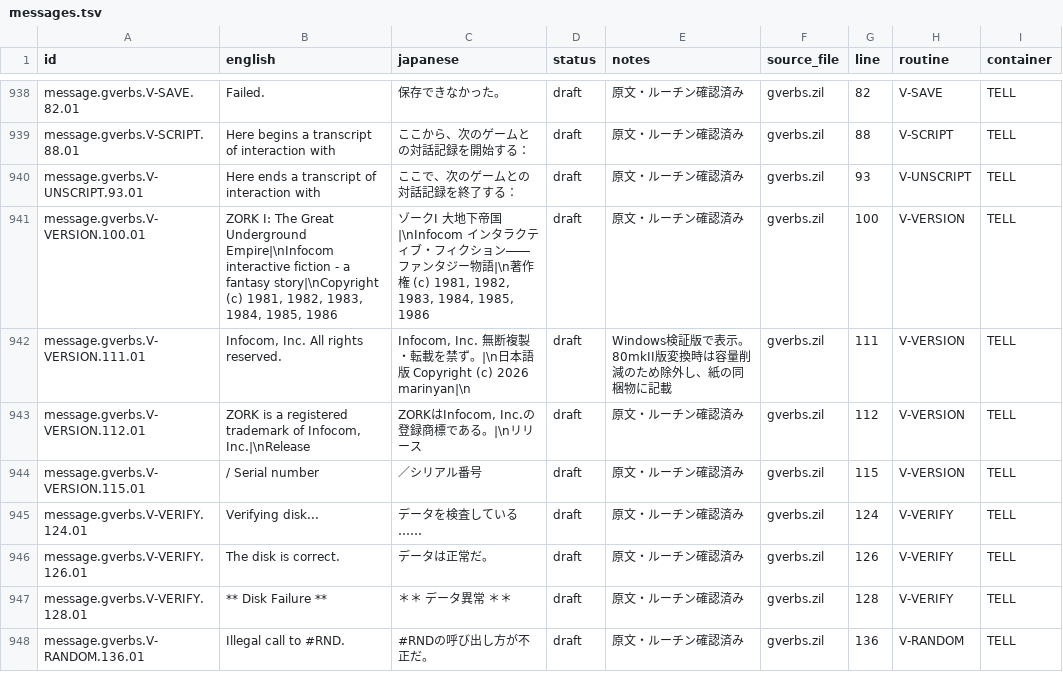
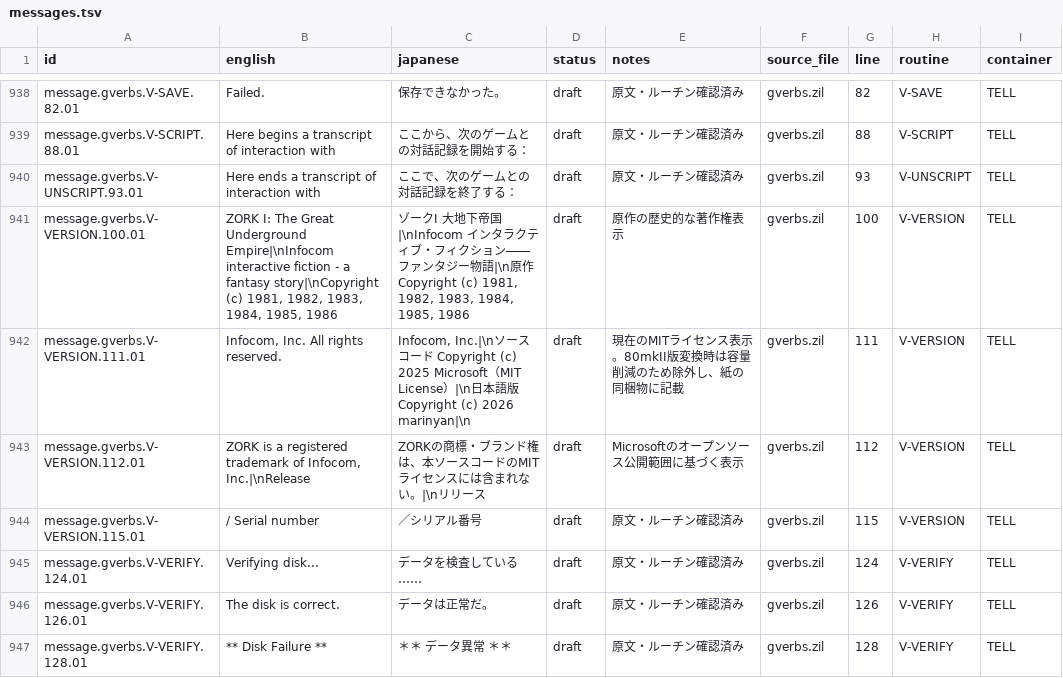
Before and after one commit to marinyan/ZORK1_80mkII, a TSV file: translation/ja/messages.tsv, drawn as a sheet; only a part is shown, gaps mark what is left out; the shorter side is filled out with more unchanged rows.

```diff
--- a/translation/ja/messages.tsv
+++ b/translation/ja/messages.tsv
@@ -940,5 +940,5 @@
 "message.gverbs.V-UNSCRIPT.93.01"	"Here ends a transcript of interaction with"	"ここで、次のゲームとの対話記録を終了する："	"draft"	"原文・ルーチン確認済み"	"gverbs.zil"	"93"	"V-UNSCRIPT"	"TELL"
-"message.gverbs.V-VERSION.100.01"	"ZORK I: The Great Underground Empire|\nInfocom interactive fiction - a fantasy story|\nCopyright (c) 1981, 1982, 1983, 1984, 1985, 1986"	"ゾークI　大地下帝国|\nInfocom インタラクティブ・フィクション――ファンタジー物語|\n著作権 (c) 1981, 1982, 1983, 1984, 1985, 1986"	"draft"	"原文・ルーチン確認済み"	"gverbs.zil"	"100"	"V-VERSION"	"TELL"
-"message.gverbs.V-VERSION.111.01"	" Infocom, Inc. All rights reserved."	" Infocom, Inc.　無断複製・転載を禁ず。|\n日本語版 Copyright (c) 2026 marinyan|\n"	"draft"	"Windows検証版で表示。80mkII版変換時は容量削減のため除外し、紙の同梱物に記載"	"gverbs.zil"	"111"	"V-VERSION"	"TELL"
-"message.gverbs.V-VERSION.112.01"	"ZORK is a registered trademark of Infocom, Inc.|\nRelease "	"ZORKはInfocom, Inc.の登録商標である。|\nリリース "	"draft"	"原文・ルーチン確認済み"	"gverbs.zil"	"112"	"V-VERSION"	"TELL"
+"message.gverbs.V-VERSION.100.01"	"ZORK I: The Great Underground Empire|\nInfocom interactive fiction - a fantasy story|\nCopyright (c) 1981, 1982, 1983, 1984, 1985, 1986"	"ゾークI　大地下帝国|\nInfocom インタラクティブ・フィクション――ファンタジー物語|\n原作 Copyright (c) 1981, 1982, 1983, 1984, 1985, 1986"	"draft"	"原作の歴史的な著作権表示"	"gverbs.zil"	"100"	"V-VERSION"	"TELL"
+"message.gverbs.V-VERSION.111.01"	" Infocom, Inc. All rights reserved."	" Infocom, Inc.|\nソースコード Copyright (c) 2025 Microsoft（MIT License）|\n日本語版 Copyright (c) 2026 marinyan|\n"	"draft"	"現在のMITライセンス表示。80mkII版変換時は容量削減のため除外し、紙の同梱物に記載"	"gverbs.zil"	"111"	"V-VERSION"	"TELL"
+"message.gverbs.V-VERSION.112.01"	"ZORK is a registered trademark of Infocom, Inc.|\nRelease "	"ZORKの商標・ブランド権は、本ソースコードのMITライセンスには含まれない。|\nリリース "	"draft"	"Microsoftのオープンソース公開範囲に基づく表示"	"gverbs.zil"	"112"	"V-VERSION"	"TELL"
 "message.gverbs.V-VERSION.115.01"	" / Serial number "	"／シリアル番号 "	"draft"	"原文・ルーチン確認済み"	"gverbs.zil"	"115"	"V-VERSION"	"TELL"
```
Also changed, not shown: translation/ja/ui.tsv, 2 other files.
